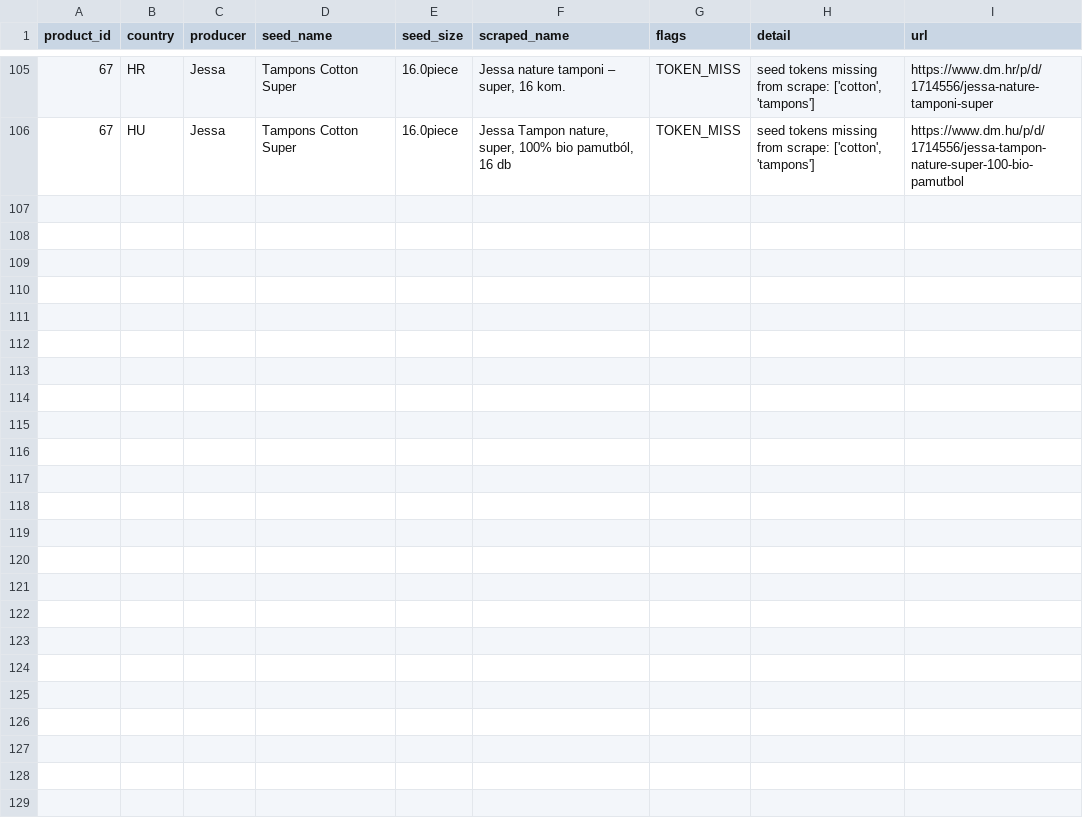
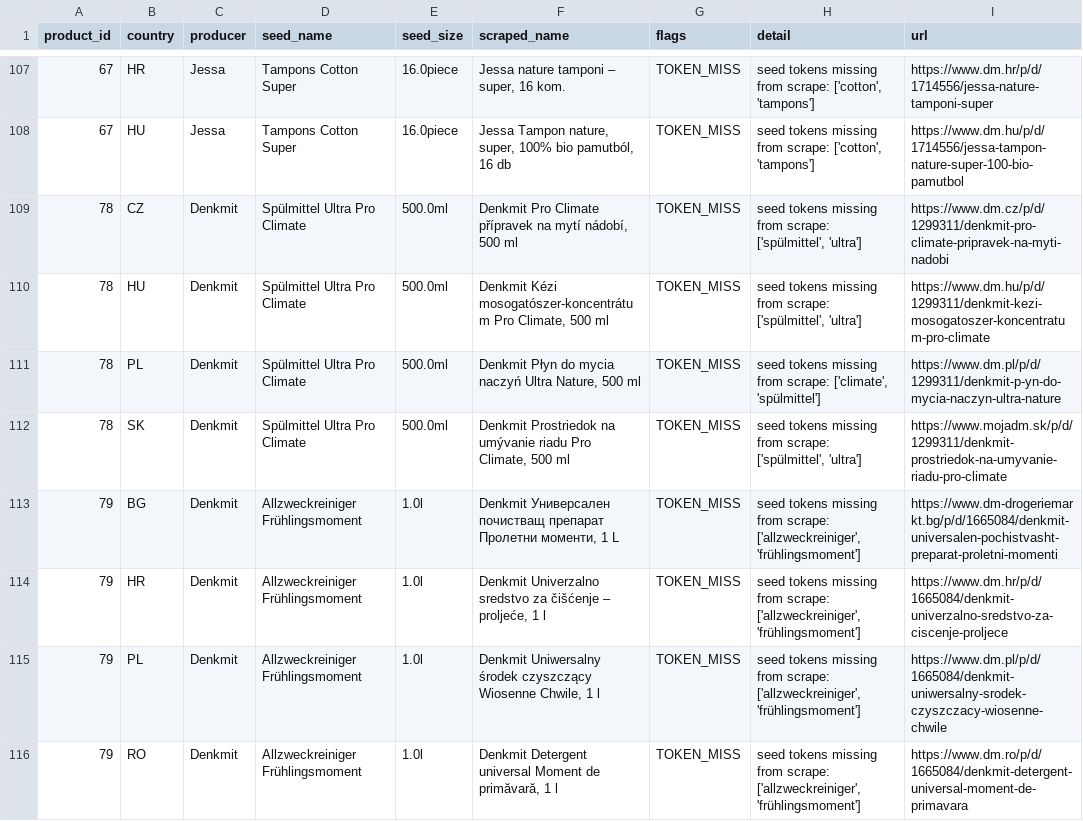
Before and after one commit to ZsoltKralik/EUPRICE, a CSV file: audit_report.csv, drawn as a sheet; only a part is shown, gaps mark what is left out; the diff covers the shown part only; the diff names each change by its address in the sheet, - before the commit and + after, or states it on an @@ line.

```diff
--- a/audit_report.csv
+++ b/audit_report.csv
+row 109: 78 | CZ | Denkmit | Spülmittel Ultra Pro Climate | 500.0ml | Denkmit Pro Climate přípravek na mytí nádobí, 500 ml | TOKEN_MISS | seed tokens missing from scrape: ['spülmittel', 'ultra'] | https://www.dm.cz/p/d/1299311/denkmit-pro-climate-pripravek-na-myti-nadobi
+row 110: 78 | HU | Denkmit | Spülmittel Ultra Pro Climate | 500.0ml | Denkmit Kézi mosogatószer-koncentrátum Pro Climate, 500 ml | TOKEN_MISS | seed tokens missing from scrape: ['spülmittel', 'ultra'] | https://www.dm.hu/p/d/1299311/denkmit-kezi-mosogatoszer-koncentratum-pro-climate
+row 111: 78 | PL | Denkmit | Spülmittel Ultra Pro Climate | 500.0ml | Denkmit Płyn do mycia naczyń Ultra Nature, 500 ml | TOKEN_MISS | seed tokens missing from scrape: ['climate', 'spülmittel'] | https://www.dm.pl/p/d/1299311/denkmit-p-yn-do-mycia-naczyn-ultra-nature
+row 112: 78 | SK | Denkmit | Spülmittel Ultra Pro Climate | 500.0ml | Denkmit Prostriedok na umývanie riadu Pro Climate, 500 ml | TOKEN_MISS | seed tokens missing from scrape: ['spülmittel', 'ultra'] | https://www.mojadm.sk/p/d/1299311/denkmit-prostriedok-na-umyvanie-riadu-pro-climate
+row 113: 79 | BG | Denkmit | Allzweckreiniger Frühlingsmoment | 1.0l | Denkmit Универсален почистващ препарат Пролетни моменти, 1 L | TOKEN_MISS | seed tokens missing from scrape: ['allzweckreiniger', 'frühlingsmoment'] | https://www.dm-drogeriemarkt.bg/p/d/1665084/denkmit-universalen-pochistvasht-preparat-proletni-momenti
+row 114: 79 | HR | Denkmit | Allzweckreiniger Frühlingsmoment | 1.0l | Denkmit Univerzalno sredstvo za čišćenje – proljeće, 1 l | TOKEN_MISS | seed tokens missing from scrape: ['allzweckreiniger', 'frühlingsmoment'] | https://www.dm.hr/p/d/1665084/denkmit-univerzalno-sredstvo-za-ciscenje-proljece
+row 115: 79 | PL | Denkmit | Allzweckreiniger Frühlingsmoment | 1.0l | Denkmit Uniwersalny środek czyszczący Wiosenne Chwile, 1 l | TOKEN_MISS | seed tokens missing from scrape: ['allzweckreiniger', 'frühlingsmoment'] | https://www.dm.pl/p/d/1665084/denkmit-uniwersalny-srodek-czyszczacy-wiosenne-chwile
+row 116: 79 | RO | Denkmit | Allzweckreiniger Frühlingsmoment | 1.0l | Denkmit Detergent universal Moment de primăvară, 1 l | TOKEN_MISS | seed tokens missing from scrape: ['allzweckreiniger', 'frühlingsmoment'] | https://www.dm.ro/p/d/1665084/denkmit-detergent-universal-moment-de-primavara
```
Also changed, not shown: 9 added rows elsewhere in this file, data/products.csv, 25 other files.
